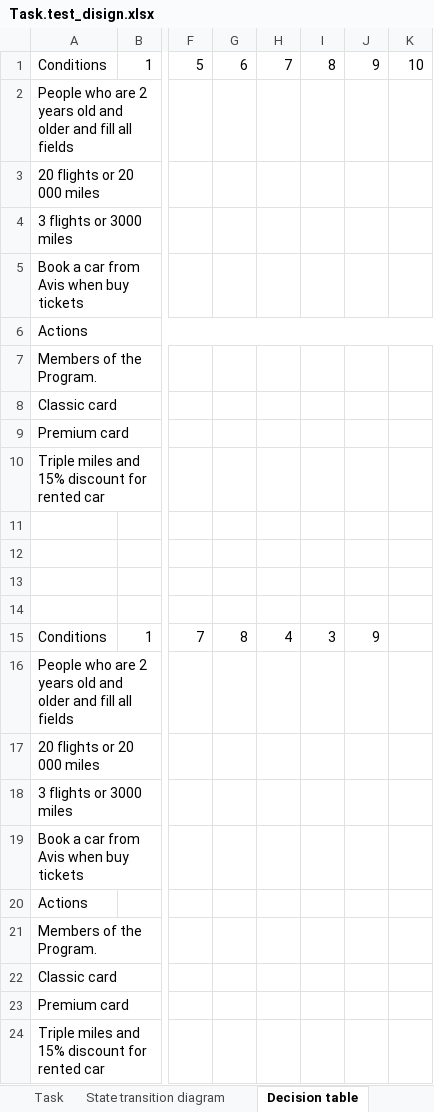
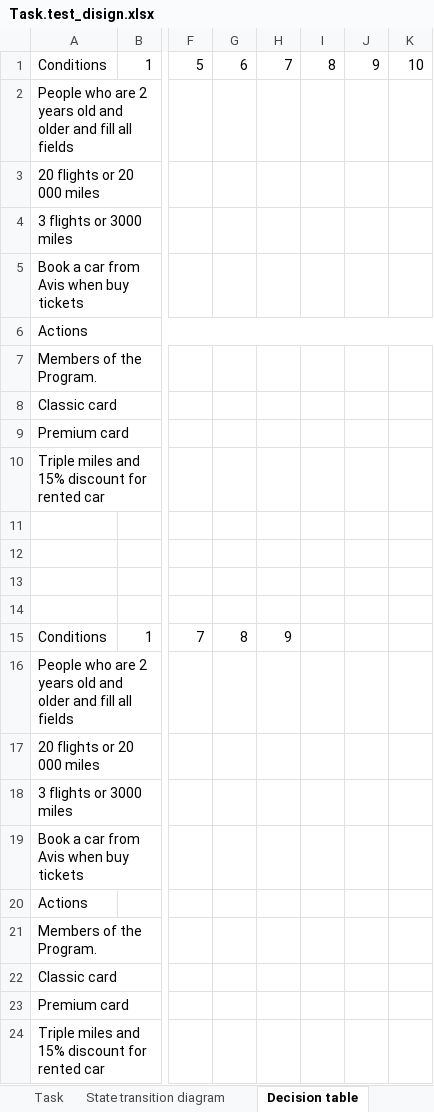
Before and after one commit to AnatoliiTymoshchuk/sft_tasks, an Excel workbook: Task.TestDesign/Task.test_disign.xlsx, sheet Decision table, drawn as a sheet; only a part is shown, gaps mark what is left out; values as stored, in another font and other column widths than the file's, no cell formats; the diff names each change by its address in the sheet, - before the commit and + after, or states it on an @@ line.

```diff
--- a/Task.TestDesign/Task.test_disign.xlsx (sheet Decision table)
+++ b/Task.TestDesign/Task.test_disign.xlsx (sheet Decision table)
-H15: 4
+H15: 9
-I15: 3
+I15: (empty)
-J15: 9
+J15: (empty)
```
Also changed, not shown: sheet Use Cases, sheet State transition diagram, cell formats, charts or pictures, Task.Mobile/Amazon.xlsx, Task.Smoke + Ad hoc + exploratory testing/google drive.xlsx.
